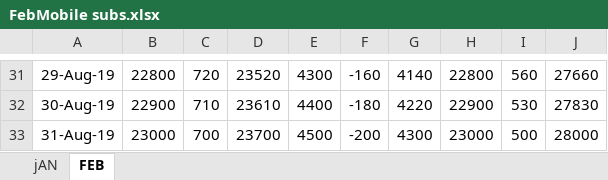
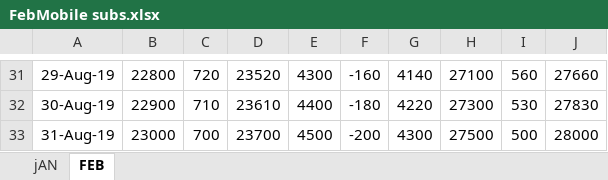
Before and after one commit to sonam7991/HackathonRepo, an Excel workbook: uploads/attachments/2020/FebMobile subs.xlsx, sheet FEB, drawn as a sheet; only a part is shown, gaps mark what is left out; values as stored, in another font and other column widths than the file's, no borders; the diff covers the shown part only; the diff names each change by its address in the sheet, - before the commit and + after, or states it on an @@ line.

```diff
--- a/uploads/attachments/2020/FebMobile subs.xlsx (sheet FEB)
+++ b/uploads/attachments/2020/FebMobile subs.xlsx (sheet FEB)
-H31: 22800
+H31: 27100
-H32: 22900
+H32: 27300
-H33: 23000
+H33: 27500
```
Also changed, not shown: 28 edited cells elsewhere in this sheet, formulas that keep their value, 17 other files.
